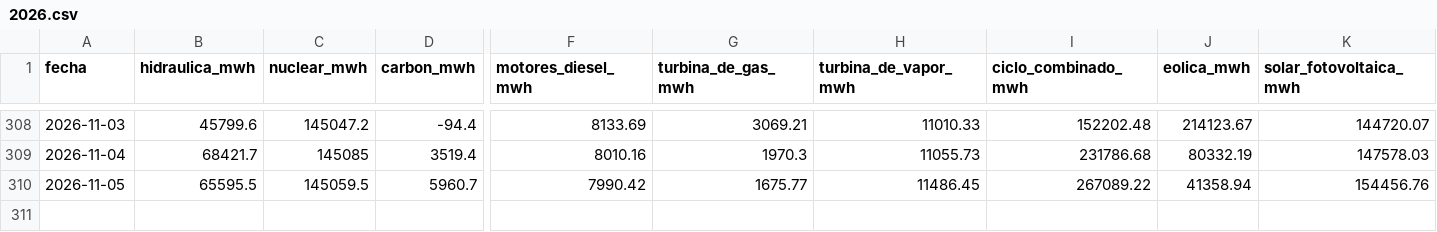
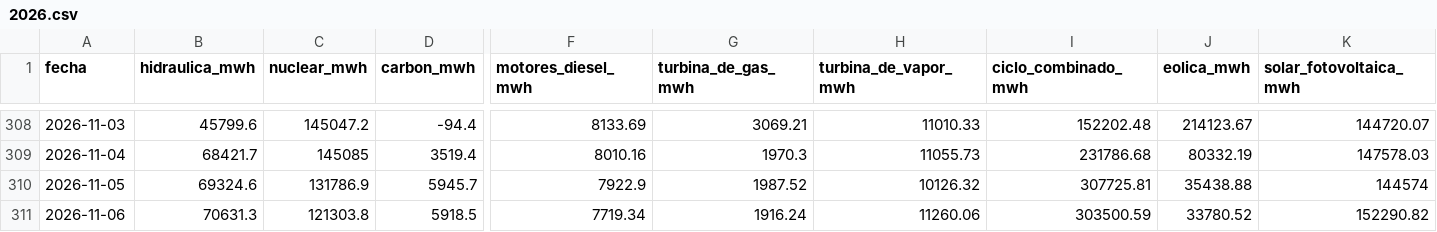
Before and after one commit to JosebaDG/Pvpc-bridge, a CSV file: datos/historico/generacion_diaria/2026.csv, drawn as a sheet; only a part is shown, gaps mark what is left out; rows hold the shown columns only; the diff covers the shown part only; the diff names each change by its address in the sheet, - before the commit and + after, or states it on an @@ line.

```diff
--- a/datos/historico/generacion_diaria/2026.csv
+++ b/datos/historico/generacion_diaria/2026.csv
-B310 (hidraulica_mwh): 65595.5
+B310 (hidraulica_mwh): 69324.6
-C310 (nuclear_mwh): 145059.5
+C310 (nuclear_mwh): 131786.9
-D310 (carbon_mwh): 5960.7
+D310 (carbon_mwh): 5945.7
-F310 (motores_diesel_mwh): 7990.42
+F310 (motores_diesel_mwh): 7922.9
-G310 (turbina_de_gas_mwh): 1675.77
+G310 (turbina_de_gas_mwh): 1987.52
-H310 (turbina_de_vapor_mwh): 11486.45
+H310 (turbina_de_vapor_mwh): 10126.32
-I310 (ciclo_combinado_mwh): 267089.22
+I310 (ciclo_combinado_mwh): 307725.81
-J310 (eolica_mwh): 41358.94
+J310 (eolica_mwh): 35438.88
-K310 (solar_fotovoltaica_mwh): 154456.76
+K310 (solar_fotovoltaica_mwh): 144574
+row 311: 2026-11-06 | 70631.3 | 121303.8 | 5918.5 | 7719.34 | 1916.24 | 11260.06 | 303500.59 | 33780.52 | 152290.82
```
Also changed, not shown: 5 edited cells elsewhere in this file, datos/consultas/registro_descargas.csv, datos/historico/pvpc_peninsula_horario/2026.csv, 6 other files.
